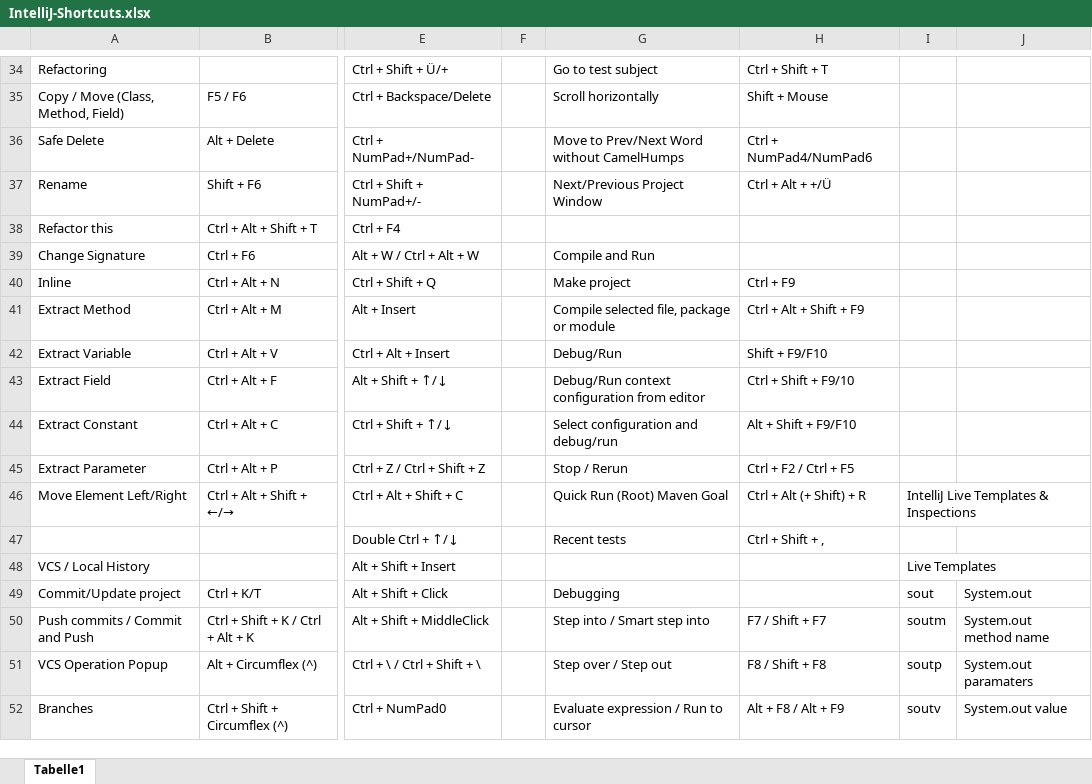
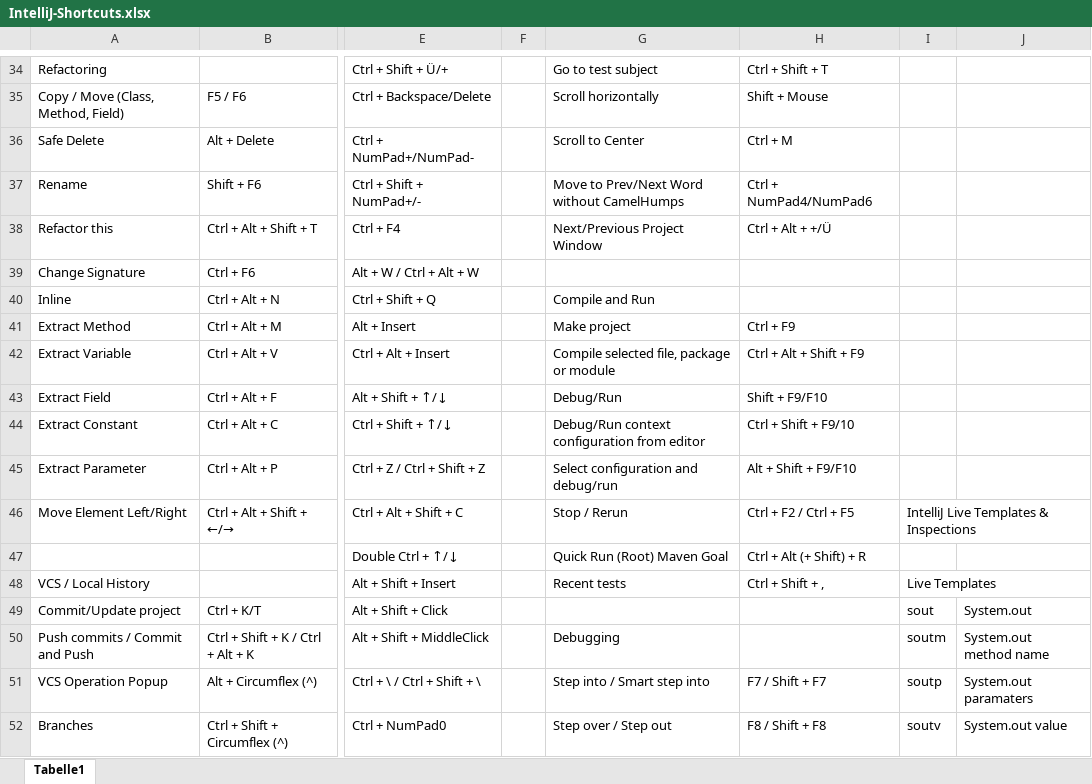
Before and after one commit to psicho2000/wiki, an Excel workbook: Settings/IntelliJ/IntelliJ-Shortcuts.xlsx, sheet Tabelle1, drawn as a sheet; only a part is shown, gaps mark what is left out; values as stored, in another font and other column widths than the file's, no cell formats; charts and pictures not drawn; the diff covers the shown part only; the diff names each change by its address in the sheet, - before the commit and + after, or states it on an @@ line.

Commit message:
add IntelliJ Shortcut

```diff
--- a/Settings/IntelliJ/IntelliJ-Shortcuts.xlsx (sheet Tabelle1)
+++ b/Settings/IntelliJ/IntelliJ-Shortcuts.xlsx (sheet Tabelle1)
-G36: Move to Prev/Next Word without CamelHumps
+G36: Scroll to Center
-H36: Ctrl + NumPad4/NumPad6
+H36: Ctrl + M
-G37: Next/Previous Project Window
+G37: Move to Prev/Next Word without CamelHumps
-H37: Ctrl + Alt + +/Ü
+H37: Ctrl + NumPad4/NumPad6
-G38: (empty)
+G38: Next/Previous Project Window
-H38: (empty)
+H38: Ctrl + Alt + +/Ü
-G39: Compile and Run
+G39: (empty)
-G40: Make project
+G40: Compile and Run
-H40: Ctrl + F9
+H40: (empty)
-G41: Compile selected file, package or module
+G41: Make project
-H41: Ctrl + Alt + Shift + F9
+H41: Ctrl + F9
-G42: Debug/Run
+G42: Compile selected file, package or module
-H42: Shift + F9/F10
+H42: Ctrl + Alt + Shift + F9
-G43: Debug/Run context configuration from editor
+G43: Debug/Run
-H43: Ctrl + Shift + F9/10
+H43: Shift + F9/F10
-G44: Select configuration and debug/run
+G44: Debug/Run context configuration from editor
-H44: Alt + Shift + F9/F10
+H44: Ctrl + Shift + F9/10
-G45: Stop / Rerun
+G45: Select configuration and debug/run
-H45: Ctrl + F2 / Ctrl + F5
+H45: Alt + Shift + F9/F10
-G46: Quick Run (Root) Maven Goal
+G46: Stop / Rerun
-H46: Ctrl + Alt (+ Shift) + R
+H46: Ctrl + F2 / Ctrl + F5
-G47: Recent tests
+G47: Quick Run (Root) Maven Goal
-H47: Ctrl + Shift + ,
+H47: Ctrl + Alt (+ Shift) + R
-G48: (empty)
+G48: Recent tests
-H48: (empty)
+H48: Ctrl + Shift + ,
-G49: Debugging
+G49: (empty)
-G50: Step into / Smart step into
+G50: Debugging
-H50: F7 / Shift + F7
+H50: (empty)
-G51: Step over / Step out
+G51: Step into / Smart step into
-H51: F8 / Shift + F8
+H51: F7 / Shift + F7
-G52: Evaluate expression / Run to cursor
+G52: Step over / Step out
-H52: Alt + F8 / Alt + F9
+H52: F8 / Shift + F8
```
Also changed, not shown: 1 added row and 50 edited cells elsewhere in this sheet, cell formats.
